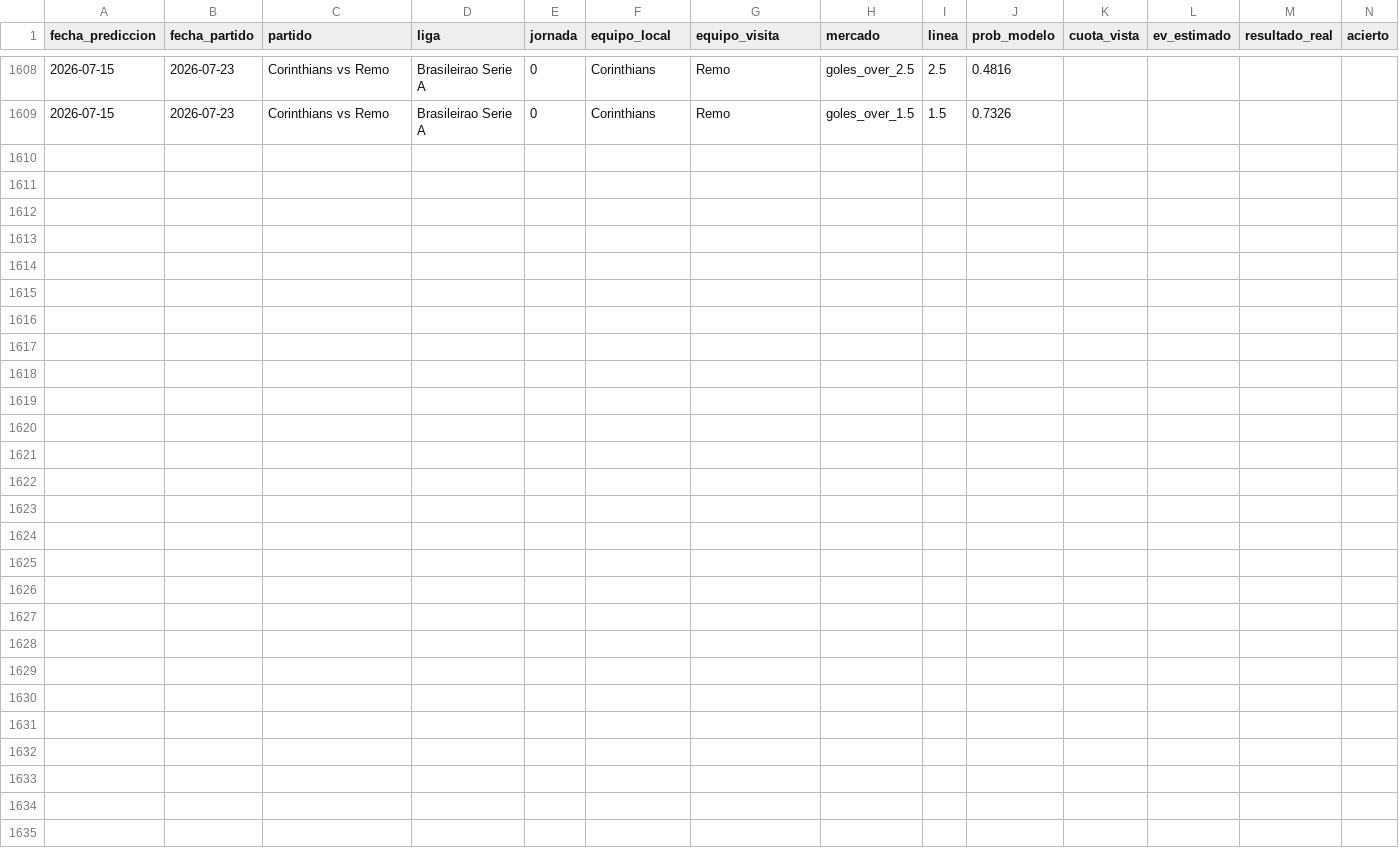
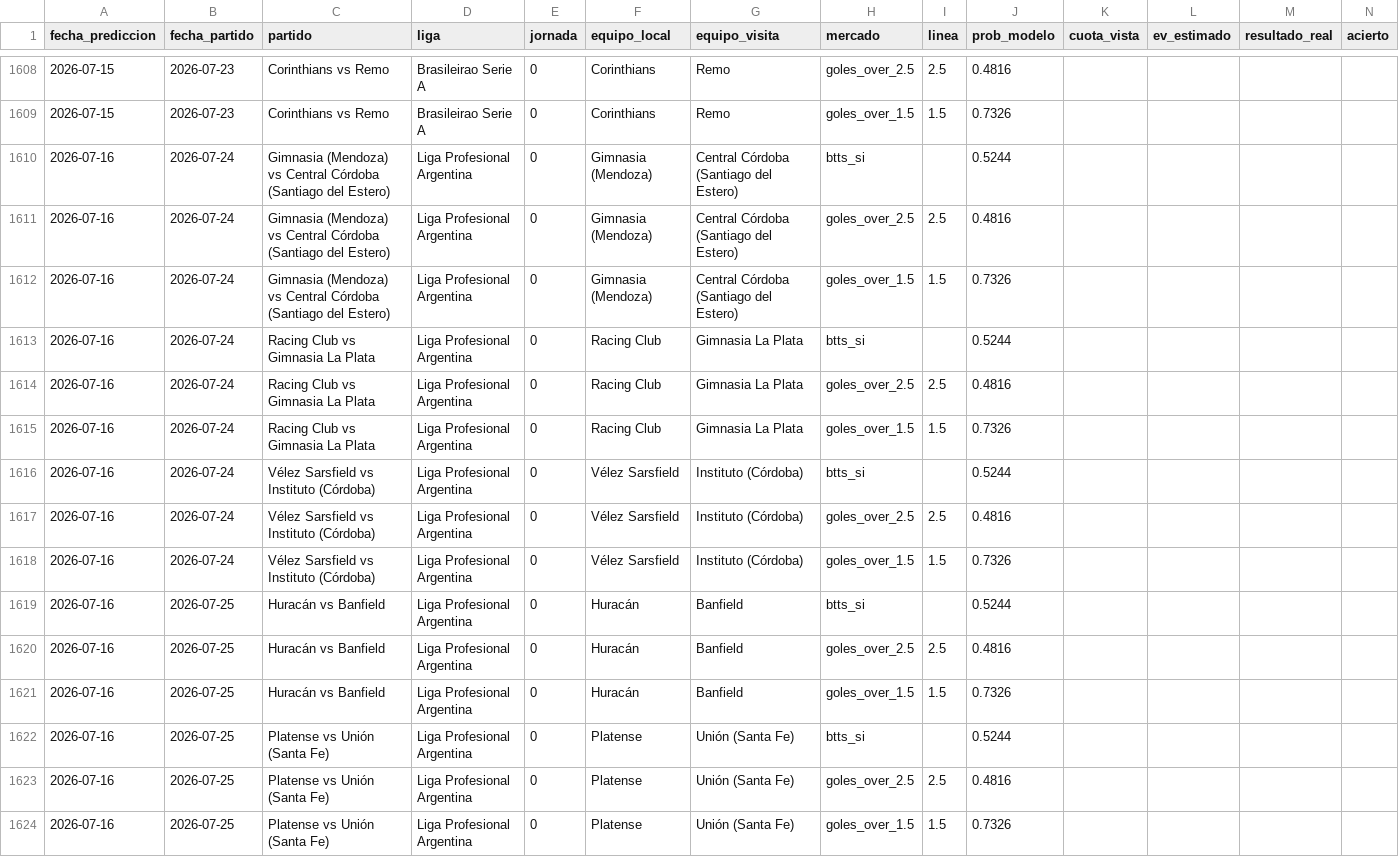
Before and after one commit to MauCarVaz1995/LigaMX, a CSV file: data/processed/betting_log.csv, drawn as a sheet; only a part is shown, gaps mark what is left out; rows hold the shown columns only; the diff names each change by its address in the sheet, - before the commit and + after, or states it on an @@ line.

```diff
--- a/data/processed/betting_log.csv
+++ b/data/processed/betting_log.csv
+row 1610: 2026-07-16 | 2026-07-24 | Gimnasia (Mendoza) vs Central Córdoba (Santiago del Estero) | Liga Profesional Argentina | 0 | Gimnasia (Mendoza) | Central Córdoba (Santiago del Estero) | btts_si |  | 0.5244
+row 1611: 2026-07-16 | 2026-07-24 | Gimnasia (Mendoza) vs Central Córdoba (Santiago del Estero) | Liga Profesional Argentina | 0 | Gimnasia (Mendoza) | Central Córdoba (Santiago del Estero) | goles_over_2.5 | 2.5 | 0.4816
+row 1612: 2026-07-16 | 2026-07-24 | Gimnasia (Mendoza) vs Central Córdoba (Santiago del Estero) | Liga Profesional Argentina | 0 | Gimnasia (Mendoza) | Central Córdoba (Santiago del Estero) | goles_over_1.5 | 1.5 | 0.7326
+row 1613: 2026-07-16 | 2026-07-24 | Racing Club vs Gimnasia La Plata | Liga Profesional Argentina | 0 | Racing Club | Gimnasia La Plata | btts_si |  | 0.5244
+row 1614: 2026-07-16 | 2026-07-24 | Racing Club vs Gimnasia La Plata | Liga Profesional Argentina | 0 | Racing Club | Gimnasia La Plata | goles_over_2.5 | 2.5 | 0.4816
+row 1615: 2026-07-16 | 2026-07-24 | Racing Club vs Gimnasia La Plata | Liga Profesional Argentina | 0 | Racing Club | Gimnasia La Plata | goles_over_1.5 | 1.5 | 0.7326
+row 1616: 2026-07-16 | 2026-07-24 | Vélez Sarsfield vs Instituto (Córdoba) | Liga Profesional Argentina | 0 | Vélez Sarsfield | Instituto (Córdoba) | btts_si |  | 0.5244
+row 1617: 2026-07-16 | 2026-07-24 | Vélez Sarsfield vs Instituto (Córdoba) | Liga Profesional Argentina | 0 | Vélez Sarsfield | Instituto (Córdoba) | goles_over_2.5 | 2.5 | 0.4816
+row 1618: 2026-07-16 | 2026-07-24 | Vélez Sarsfield vs Instituto (Córdoba) | Liga Profesional Argentina | 0 | Vélez Sarsfield | Instituto (Córdoba) | goles_over_1.5 | 1.5 | 0.7326
+row 1619: 2026-07-16 | 2026-07-25 | Huracán vs Banfield | Liga Profesional Argentina | 0 | Huracán | Banfield | btts_si |  | 0.5244
+row 1620: 2026-07-16 | 2026-07-25 | Huracán vs Banfield | Liga Profesional Argentina | 0 | Huracán | Banfield | goles_over_2.5 | 2.5 | 0.4816
+row 1621: 2026-07-16 | 2026-07-25 | Huracán vs Banfield | Liga Profesional Argentina | 0 | Huracán | Banfield | goles_over_1.5 | 1.5 | 0.7326
+row 1622: 2026-07-16 | 2026-07-25 | Platense vs Unión (Santa Fe) | Liga Profesional Argentina | 0 | Platense | Unión (Santa Fe) | btts_si |  | 0.5244
+row 1623: 2026-07-16 | 2026-07-25 | Platense vs Unión (Santa Fe) | Liga Profesional Argentina | 0 | Platense | Unión (Santa Fe) | goles_over_2.5 | 2.5 | 0.4816
+row 1624: 2026-07-16 | 2026-07-25 | Platense vs Unión (Santa Fe) | Liga Profesional Argentina | 0 | Platense | Unión (Santa Fe) | goles_over_1.5 | 1.5 | 0.7326
```
Also changed, not shown: data/processed/predicciones_log.csv, 10 other files.
